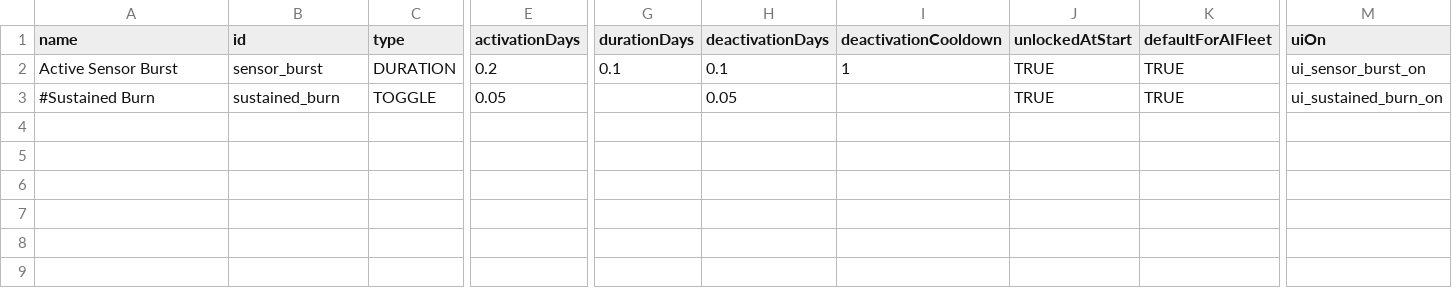
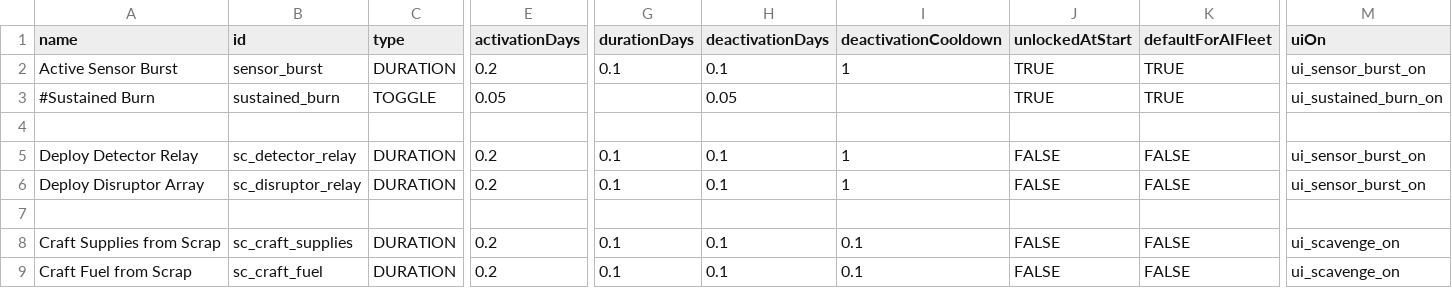
Before and after one commit to Lukas22041/SecondInCommand, a CSV file: data/campaign/abilities.csv, drawn as a sheet; only a part is shown, gaps mark what is left out; rows hold the shown columns only; the diff names each change by its address in the sheet, - before the commit and + after, or states it on an @@ line.

```diff
--- a/data/campaign/abilities.csv
+++ b/data/campaign/abilities.csv
+row 4: (empty)
+row 5: Deploy Detector Relay | sc_detector_relay | DURATION | 0.2 | 0.1 | 0.1 | 1 | FALSE | FALSE | ui_sensor_burst_on
+row 6: Deploy Disruptor Array | sc_disruptor_relay | DURATION | 0.2 | 0.1 | 0.1 | 1 | FALSE | FALSE | ui_sensor_burst_on
+row 7: (empty)
+row 8: Craft Supplies from Scrap | sc_craft_supplies | DURATION | 0.2 | 0.1 | 0.1 | 0.1 | FALSE | FALSE | ui_scavenge_on
+row 9: Craft Fuel from Scrap | sc_craft_fuel | DURATION | 0.2 | 0.1 | 0.1 | 0.1 | FALSE | FALSE | ui_scavenge_on
```
Also changed, not shown: data/config/secondInCommand/SCSkills.csv, 21 other files.
